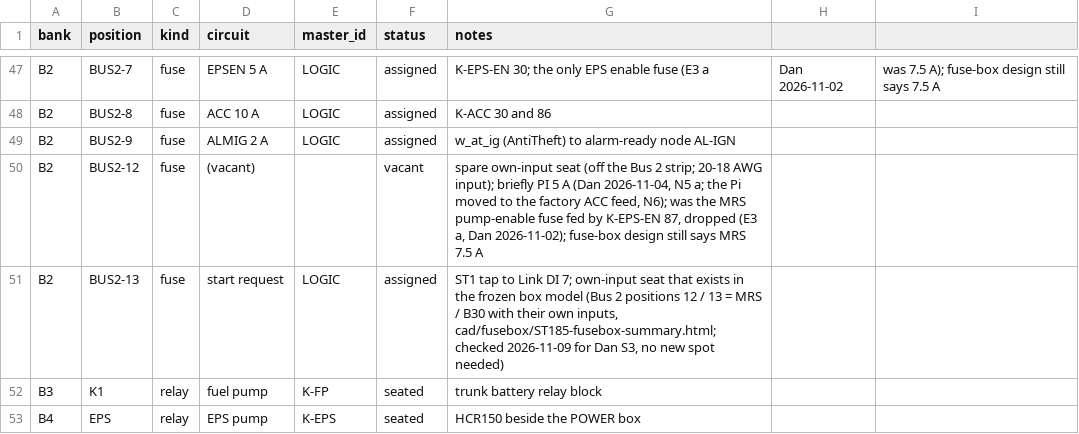
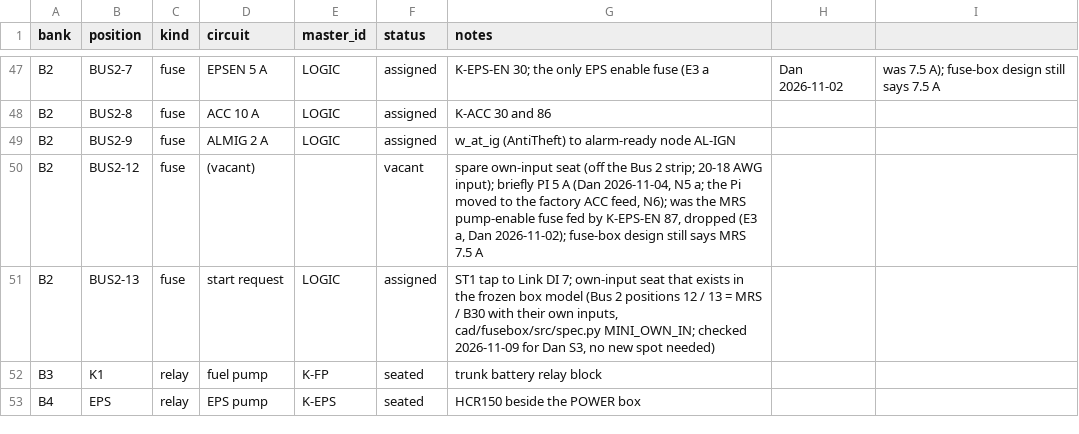
Before and after one commit to living-relation/st185-link-ecu-config, a CSV file: sot/fuse-relay-map.csv, drawn as a sheet; only a part is shown, gaps mark what is left out.

```diff
--- a/sot/fuse-relay-map.csv
+++ b/sot/fuse-relay-map.csv
@@ -50,3 +50,3 @@ B2,BUS2-9,fuse,ALMIG 2 A,LOGIC,assigned,w_at_ig (AntiTheft) to alarm-ready node
 B2,BUS2-12,fuse,(vacant),,vacant,"spare own-input seat (off the Bus 2 strip; 20-18 AWG input); briefly PI 5 A (Dan 2026-11-04, N5 a; the Pi moved to the factory ACC feed, N6); was the MRS pump-enable fuse fed by K-EPS-EN 87, dropped (E3 a, Dan 2026-11-02); fuse-box design still says MRS 7.5 A"
-B2,BUS2-13,fuse,start request,LOGIC,assigned,"ST1 tap to Link DI 7; own-input seat that exists in the frozen box model (Bus 2 positions 12 / 13 = MRS / B30 with their own inputs, cad/fusebox/ST185-fusebox-summary.html; checked 2026-11-09 for Dan S3, no new spot needed)"
+B2,BUS2-13,fuse,start request,LOGIC,assigned,"ST1 tap to Link DI 7; own-input seat that exists in the frozen box model (Bus 2 positions 12 / 13 = MRS / B30 with their own inputs, cad/fusebox/src/spec.py MINI_OWN_IN; checked 2026-11-09 for Dan S3, no new spot needed)"
 B3,K1,relay,fuel pump,K-FP,seated,trunk battery relay block
```
Also changed, not shown: 50 other files.
